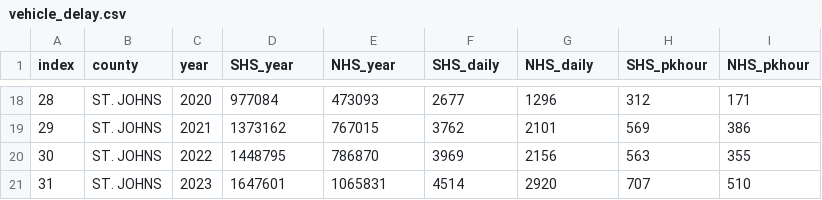
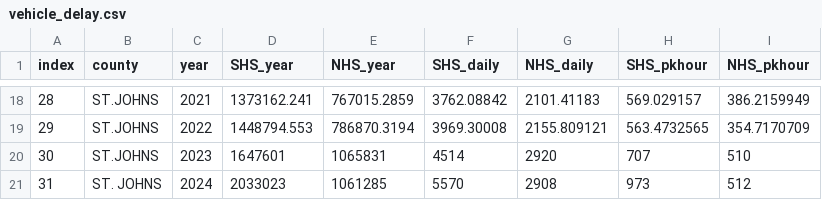
Before and after one commit to NorthFloridaTPO/NFTPO_AnnualMobilityReport2026, a CSV file: data/vehicle_delay.csv, drawn as a sheet; only a part is shown, gaps mark what is left out; the diff covers the shown part only.

Commit message:
Data file updates 2.25.26

```diff
--- a/data/vehicle_delay.csv
+++ b/data/vehicle_delay.csv
@@ -18,4 +18,4 @@
-28,ST. JOHNS,2020,977084,473093,2677,1296,312,171
-29,ST. JOHNS,2021,1373162,767015,3762,2101,569,386
-30,ST. JOHNS,2022,1448795,786870,3969,2156,563,355
-31,ST. JOHNS,2023,1647601,1065831,4514,2920,707,510
+28,ST.JOHNS,2021,1373162.241,767015.2859,3762.08842,2101.41183,569.029157,386.2159949
+29,ST.JOHNS,2022,1448794.553,786870.3194,3969.30008,2155.809121,563.4732565,354.7170709
+30,ST.JOHNS,2023,1647601,1065831,4514,2920,707,510
+31,ST. JOHNS,2024,2033023,1061285,5570,2908,973,512
```
Also changed, not shown: 2 added rows, 2 removed rows and 87 edited cells elsewhere in this file, data/air_passengers.csv, data/pm1_safety.csv, 46 other files.
